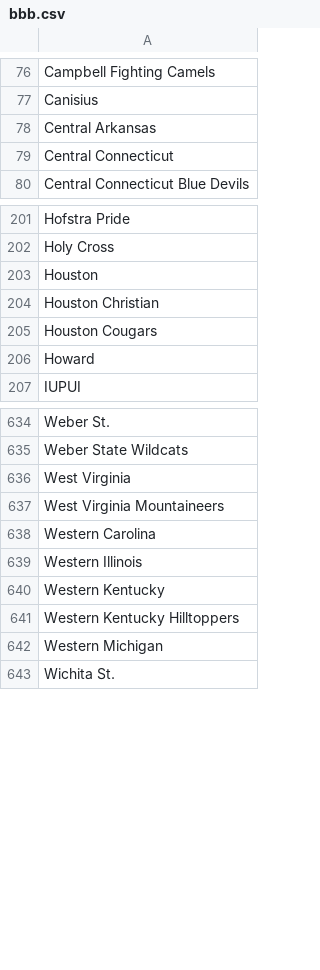
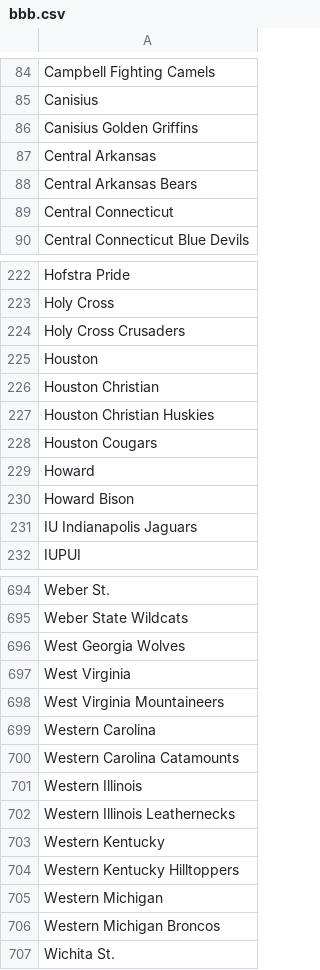
Before and after one commit to harmkenn/Python_Madness, a CSV file: Python_Madness_2025/data/bbb.csv, drawn as a sheet; only a part is shown, gaps mark what is left out; the diff covers the shown part only; the diff names each change by its address in the sheet, - before the commit and + after, or states it on an @@ line.

```diff
--- a/Python_Madness_2025/data/bbb.csv
+++ b/Python_Madness_2025/data/bbb.csv
+row 86: Canisius Golden Griffins
+row 88: Central Arkansas Bears
+row 224: Holy Cross Crusaders
+row 227: Houston Christian Huskies
+row 230: Howard Bison
+row 231: IU Indianapolis Jaguars
+row 696: West Georgia Wolves
+row 700: Western Carolina Catamounts
+row 702: Western Illinois Leathernecks
+row 706: Western Michigan Broncos
```
Also changed, not shown: 54 added rows elsewhere in this file, Python_Madness_2025/data/step01d_kenpom0825.csv, Python_Madness_2025/data/step02c_espnbpi0825.csv, 6 other files.
